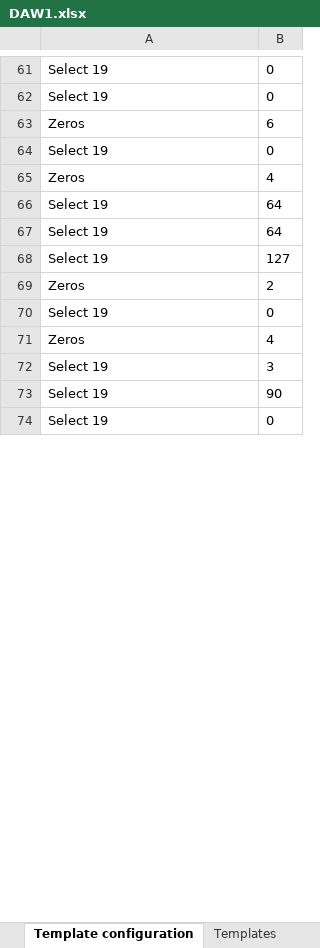
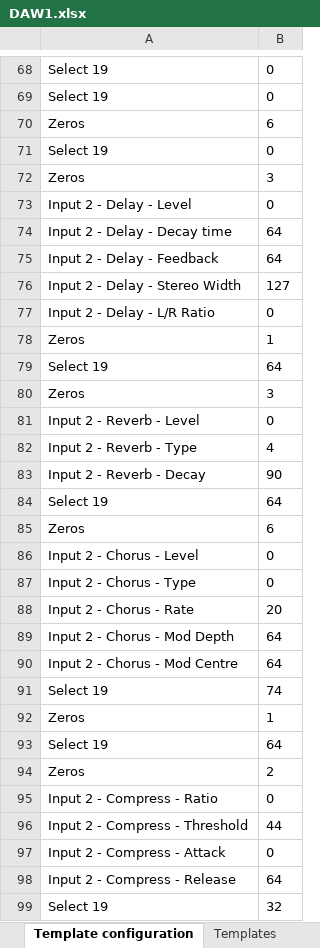
Before and after one commit to michailpanagiotis/x-station-spreadsheet, an Excel workbook: DAW1.xlsx, sheet Template configuration, drawn as a sheet; only a part is shown, gaps mark what is left out; values as stored, in another font and other column widths than the file's, no borders; removed rows and columns are numbered as before the commit, all else as after; the diff covers the shown part only; the diff names each change by its address in the sheet, - before the commit and + after, or states it on an @@ line.

```diff
--- a/DAW1.xlsx (sheet Template configuration)
+++ b/DAW1.xlsx (sheet Template configuration)
@@ row 65 moved to row 135: Zeros @@
@@ row 56 moved to row 72: Zeros @@
+row 73: Input 2 - Delay - Level | 0
+row 74: Input 2 - Delay - Decay time | 64
+row 75: Input 2 - Delay - Feedback | 64
+row 76: Input 2 - Delay - Stereo Width | 127
+row 77: Input 2 - Delay - L/R Ratio | 0
@@ row 91 moved to row 78: Zeros @@
+row 80: Zeros | 3
+row 81: Input 2 - Reverb - Level | 0
+row 82: Input 2 - Reverb - Type | 4
+row 83: Input 2 - Reverb - Decay | 90
+row 85: Zeros | 6
+row 86: Input 2 - Chorus - Level | 0
+row 87: Input 2 - Chorus - Type | 0
+row 88: Input 2 - Chorus - Rate | 20
+row 89: Input 2 - Chorus - Mod Depth | 64
+row 90: Input 2 - Chorus - Mod Centre | 64
-B91: 127
+B91: 74
@@ row 125 moved to row 92: Zeros @@
@@ row 41 moved to row 93: Select 19 @@
+row 95: Input 2 - Compress - Ratio | 0
+row 96: Input 2 - Compress - Threshold | 44
-A97: Select 19
+A97: Input 2 - Compress - Attack
@@ row 71 moved to row 142: Zeros @@
-row 72: Select 19 | 3
-row 73: Select 19 | 90
+row 98: Input 2 - Compress - Release | 64
-B99: 0
+B99: 32
```
Also changed, not shown: 28 added rows, 29 removed rows, 5 moved rows and 44 edited cells elsewhere in this sheet, sheet Controls, sheet Templates, formulas that keep their value, hidden cells, 2 other files.
